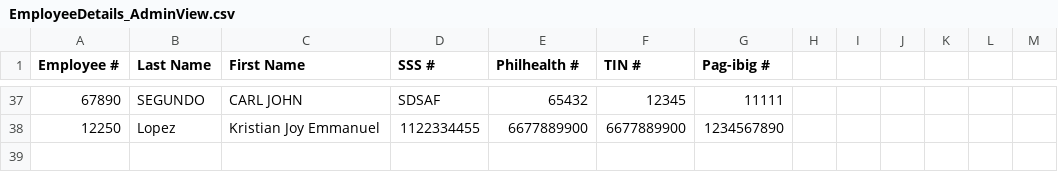
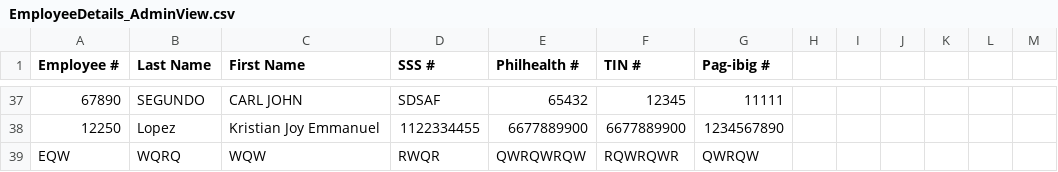
Before and after one commit to cjk1426/MotorPH_SytaxSippers_PS, a CSV file: resources/EmployeeDetails_AdminView.csv, drawn as a sheet; only a part is shown, gaps mark what is left out.

```diff
--- a/resources/EmployeeDetails_AdminView.csv
+++ b/resources/EmployeeDetails_AdminView.csv
@@ -38 +38,2 @@
 "12250","Lopez","Kristian Joy Emmanuel","1122334455","6677889900","6677889900","1234567890"
+"EQW","WQRQ","WQW","RWQR","QWRQWRQW","RQWRQWR","QWRQW"
```
Also changed, not shown: 8 other files.
